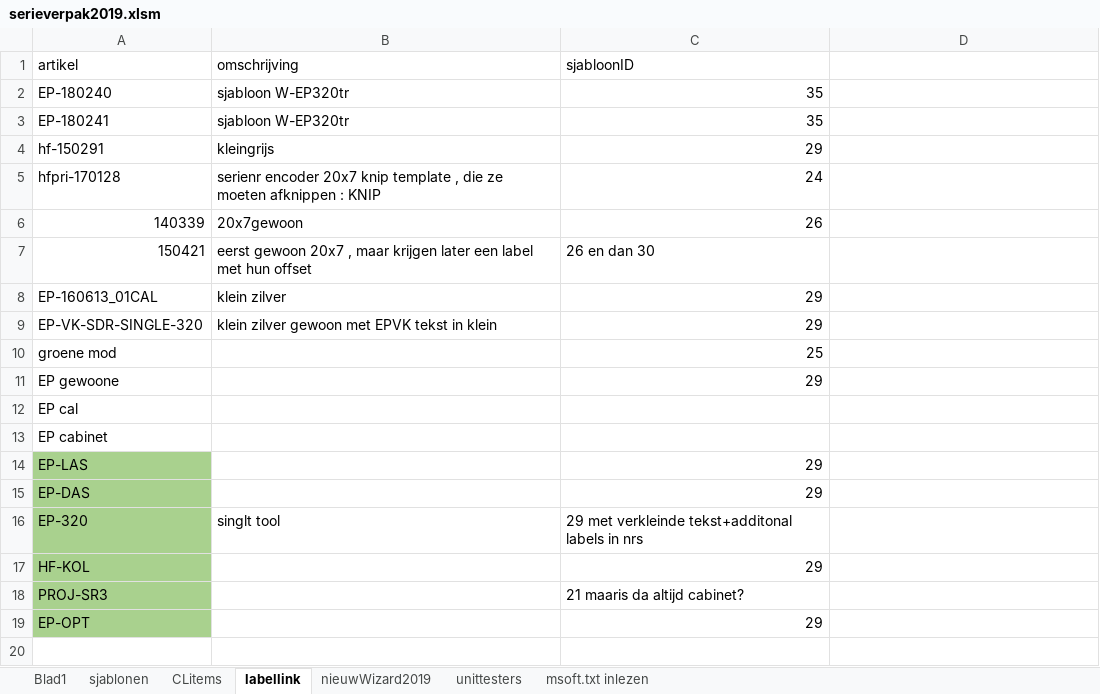
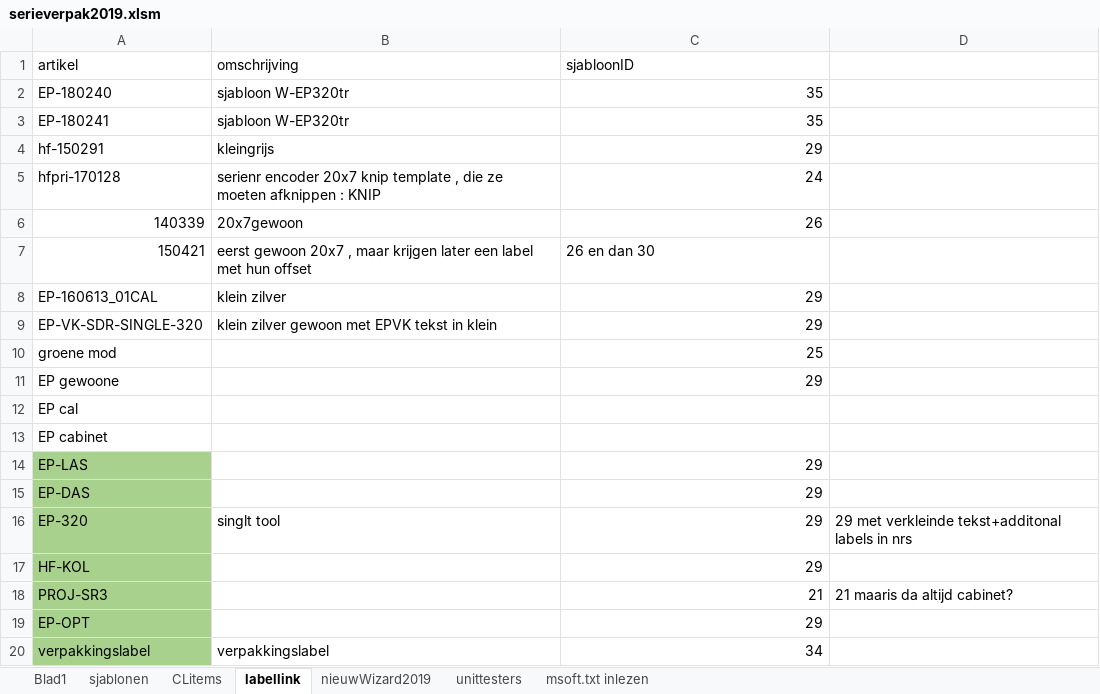
Before and after one commit to v12345vtm/template2018, an Excel workbook: macros/serieverpak2019.xlsm, sheet labellink, drawn as a sheet; values as stored, in another font and other column widths than the file's, no borders; the diff names each change by its address in the sheet, - before the commit and + after, or states it on an @@ line.

```diff
--- a/macros/serieverpak2019.xlsm (sheet labellink)
+++ b/macros/serieverpak2019.xlsm (sheet labellink)
-C16 (sjabloonID): 29 met verkleinde tekst+additonal labels in nrs
+C16 (sjabloonID): 29
-D16: (empty)
+D16: 29 met verkleinde tekst+additonal labels in nrs
-C18 (sjabloonID): 21 maaris da altijd cabinet?
+C18 (sjabloonID): 21
-D18: (empty)
+D18: 21 maaris da altijd cabinet?
+row 20: verpakkingslabel | verpakkingslabel | 34
```
Also changed, not shown: sheet sjablonen, sheet Blad1, charts or pictures, macros/bestekgenerator.xlsm, macros/kzb.xlsm, 1 other file.
